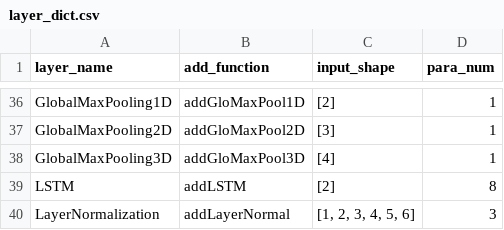
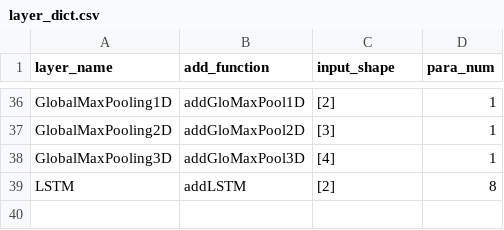
Before and after one commit to kelvinlyy/DCDT, a CSV file: GA/Cov_ga/layer_dict.csv, drawn as a sheet; only a part is shown, gaps mark what is left out.

```diff
--- a/GA/Cov_ga/layer_dict.csv
+++ b/GA/Cov_ga/layer_dict.csv
@@ -39,2 +39 @@ GlobalMaxPooling3D,addGloMaxPool3D,[4],1
 LSTM,addLSTM,[2],8
-LayerNormalization,addLayerNormal,"[1, 2, 3, 4, 5, 6]",3
```
Also changed, not shown: 9 other files.
